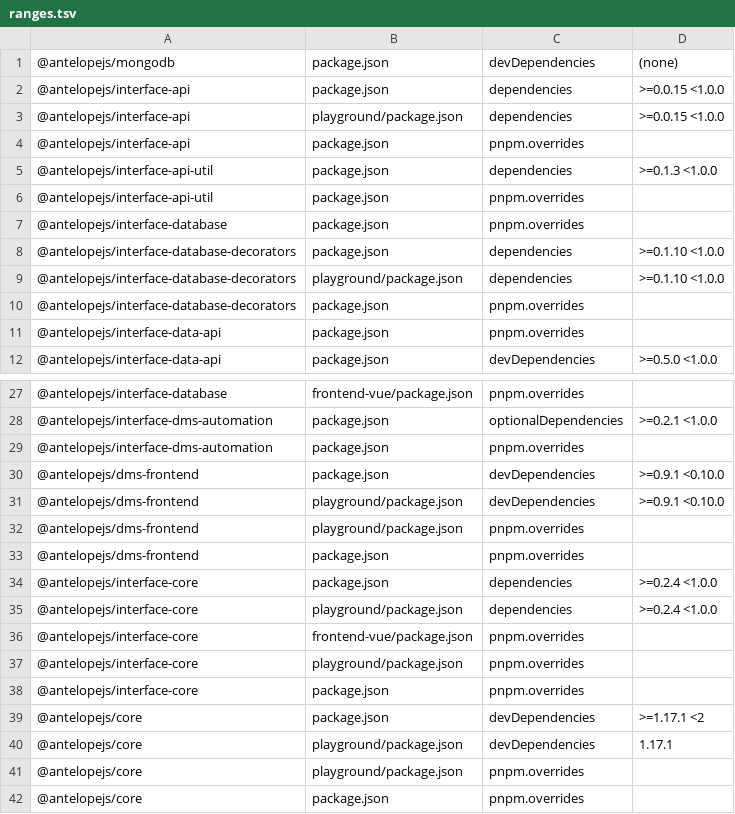
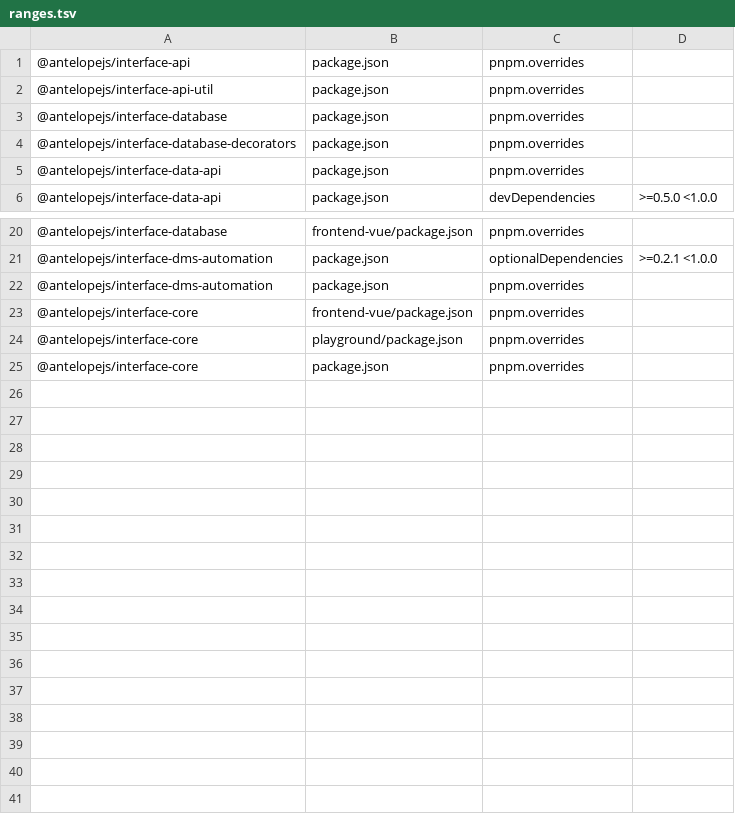
Before and after one commit to AntelopeJS/dms-database, a TSV file: .campaign/tgz/ranges.tsv, drawn as a sheet; only a part is shown, gaps mark what is left out; the diff covers the shown part only; the diff names each change by its address in the sheet, - before the commit and + after, or states it on an @@ line.

Commit message:
build(deps): take the released core, interface-core, interface-api, interface-api-util, interface-database-decorators, dms-frontend and mongodb

```diff
--- a/.campaign/tgz/ranges.tsv
+++ b/.campaign/tgz/ranges.tsv
-row 1: @antelopejs/mongodb | package.json | devDependencies | (none)
-row 2: @antelopejs/interface-api | package.json | dependencies | >=0.0.15 <1.0.0
-row 3: @antelopejs/interface-api | playground/package.json | dependencies | >=0.0.15 <1.0.0
-row 5: @antelopejs/interface-api-util | package.json | dependencies | >=0.1.3 <1.0.0
-row 8: @antelopejs/interface-database-decorators | package.json | dependencies | >=0.1.10 <1.0.0
-row 9: @antelopejs/interface-database-decorators | playground/package.json | dependencies | >=0.1.10 <1.0.0
-row 30: @antelopejs/dms-frontend | package.json | devDependencies | >=0.9.1 <0.10.0
-row 31: @antelopejs/dms-frontend | playground/package.json | devDependencies | >=0.9.1 <0.10.0
-row 32: @antelopejs/dms-frontend | playground/package.json | pnpm.overrides
-row 33: @antelopejs/dms-frontend | package.json | pnpm.overrides
-row 34: @antelopejs/interface-core | package.json | dependencies | >=0.2.4 <1.0.0
-row 35: @antelopejs/interface-core | playground/package.json | dependencies | >=0.2.4 <1.0.0
-row 39: @antelopejs/core | package.json | devDependencies | >=1.17.1 <2
-row 40: @antelopejs/core | playground/package.json | devDependencies | 1.17.1
-row 41: @antelopejs/core | playground/package.json | pnpm.overrides
-row 42: @antelopejs/core | package.json | pnpm.overrides
```
Also changed, not shown: 1 removed row elsewhere in this file, 15 other files.
